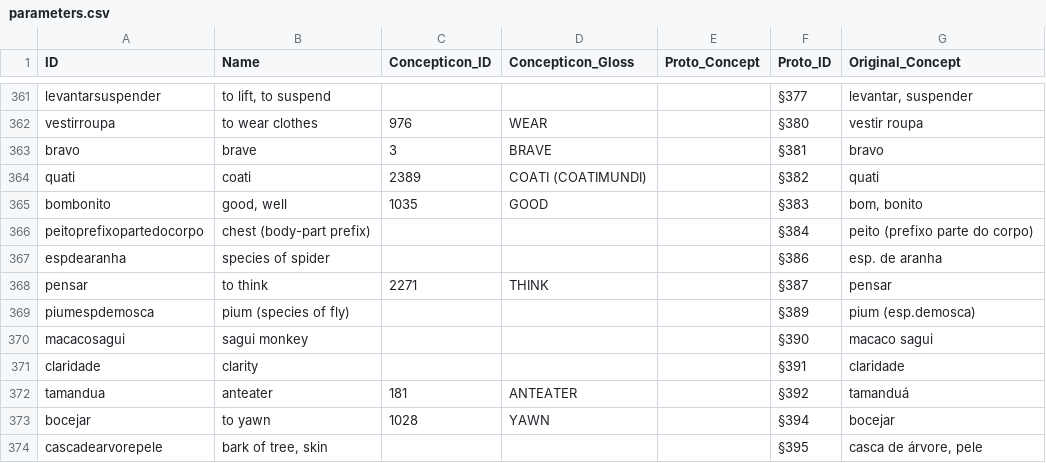
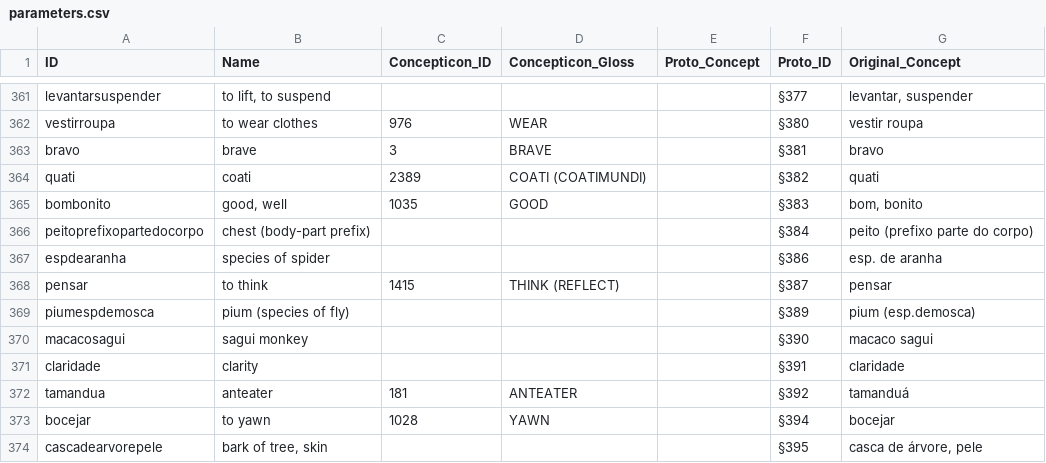
Before and after one commit to pano-takanan-history/oliveiraprotopanoan, a CSV file: cldf/parameters.csv, drawn as a sheet; only a part is shown, gaps mark what is left out.

```diff
--- a/cldf/parameters.csv
+++ b/cldf/parameters.csv
@@ -367,3 +367,3 @@ peitoprefixopartedocorpo,chest (body-part prefix),,,,§384,peito (prefixo parte
 espdearanha,species of spider,,,,§386,esp. de aranha
-pensar,to think,2271,THINK,,§387,pensar
+pensar,to think,1415,THINK (REFLECT),,§387,pensar
 piumespdemosca,pium (species of fly),,,,§389,pium (esp.demosca)
```
Also changed, not shown: cldf/cognates.csv, edictor/oliveiraprotopanoan.tsv, 8 other files.
